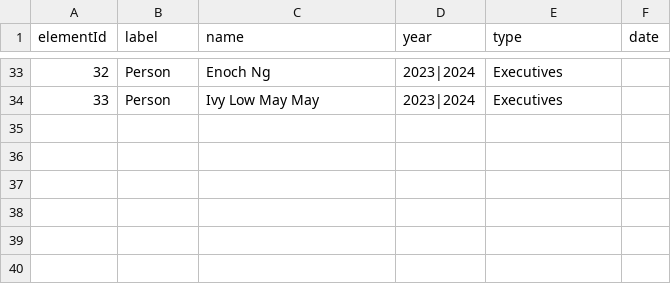
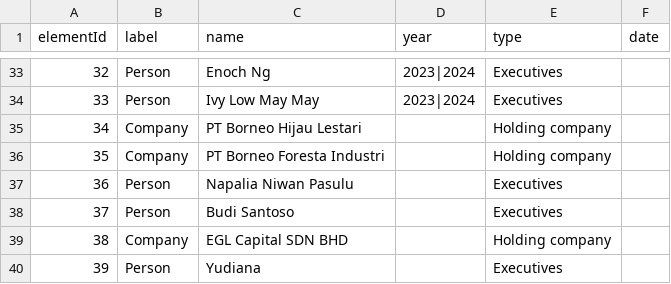
Before and after one commit to aegean8095/rumahkerumah, a CSV file: 02i2025n.csv, drawn as a sheet; only a part is shown, gaps mark what is left out; the diff names each change by its address in the sheet, - before the commit and + after, or states it on an @@ line.

Commit message:
Update 02i2025n.csv

```diff
--- a/02i2025n.csv
+++ b/02i2025n.csv
+row 35: 34 | Company | PT Borneo Hijau Lestari |  | Holding company
+row 36: 35 | Company | PT Borneo Foresta Industri |  | Holding company
+row 37: 36 | Person | Napalia Niwan Pasulu |  | Executives
+row 38: 37 | Person | Budi Santoso |  | Executives
+row 39: 38 | Company | EGL Capital SDN BHD |  | Holding company
+row 40: 39 | Person | Yudiana |  | Executives
```
